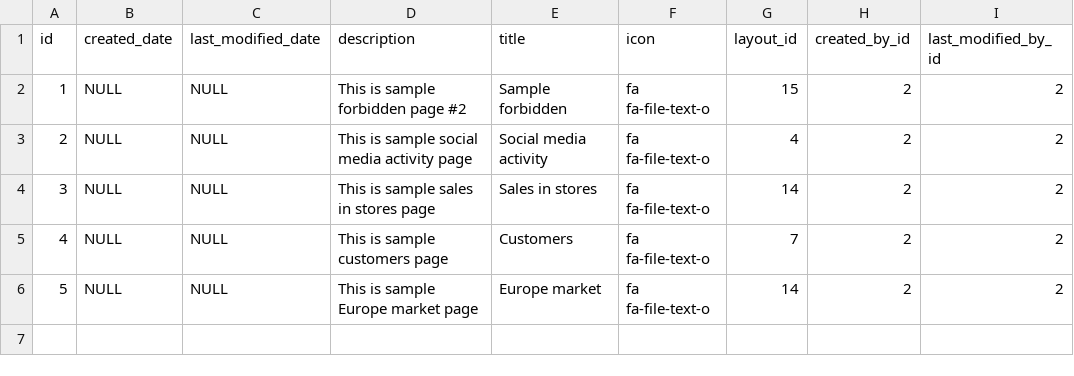
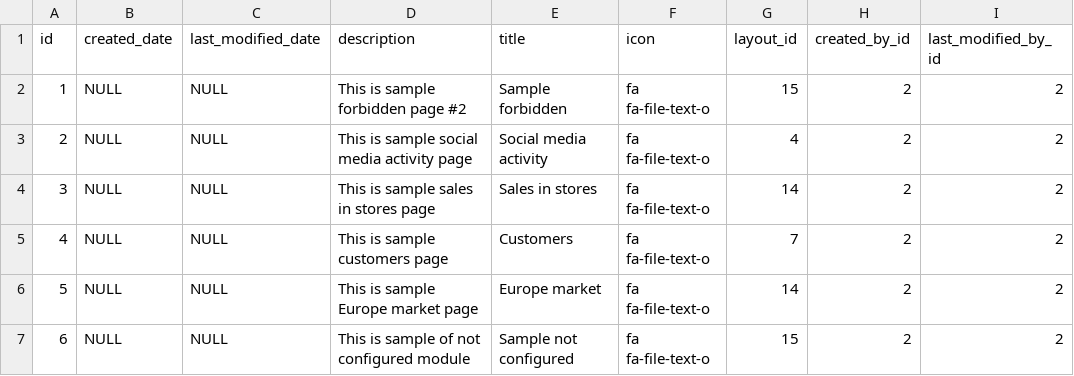
Before and after one commit to abixen/abixen-platform, a CSV file: abixen-platform-core/src/main/resources/liquibase/import/data/page-data.csv, drawn as a sheet.

```diff
--- a/abixen-platform-core/src/main/resources/liquibase/import/data/page-data.csv
+++ b/abixen-platform-core/src/main/resources/liquibase/import/data/page-data.csv
@@ -6 +6,2 @@ id;created_date;last_modified_date;description;title;icon;layout_id;created_by_i
 5;NULL;NULL;This is sample Europe market page;Europe market;fa fa-file-text-o;14;2;2
+6;NULL;NULL;This is sample of not configured module;Sample not configured;fa fa-file-text-o;15;2;2
```
Also changed, not shown: abixen-platform-core/src/main/resources/liquibase/import/data/acl-entry-data.csv, abixen-platform-core/src/main/resources/liquibase/import/data/acl-object-identity-data.csv, 2 other files.
